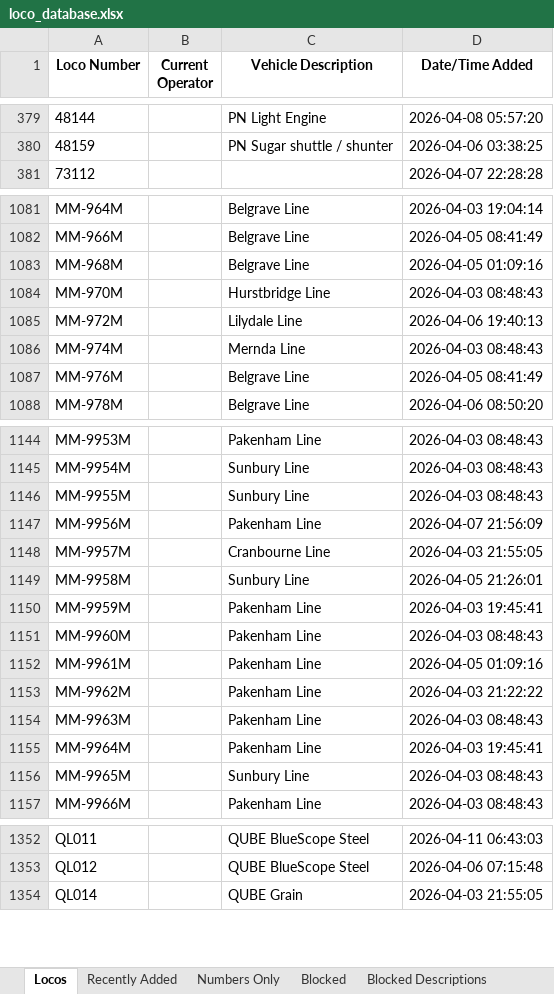
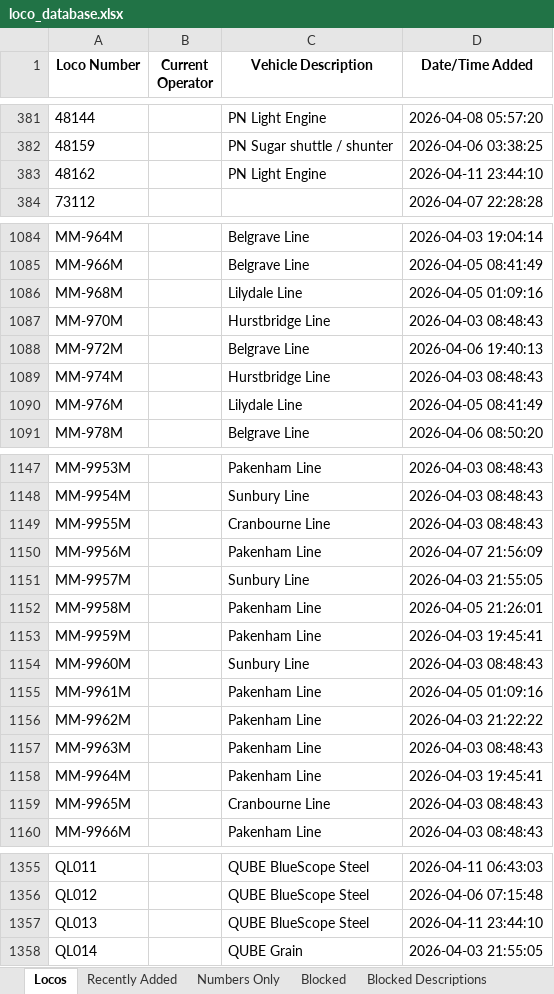
Before and after one commit to grahame21/railops-backend, an Excel workbook: static/downloads/loco_database.xlsx, sheet Locos, drawn as a sheet; only a part is shown, gaps mark what is left out; values as stored, in another font and other column widths than the file's, no borders; addresses are those after the commit; the diff covers the shown part only; the diff names each change by its address in the sheet, - before the commit and + after, or states it on an @@ line.

```diff
--- a/static/downloads/loco_database.xlsx (sheet Locos)
+++ b/static/downloads/loco_database.xlsx (sheet Locos)
+row 383: 48162 |  | PN Light Engine | 2026-04-11 23:44:10
-C1086 (Vehicle Description): Belgrave Line
+C1086 (Vehicle Description): Lilydale Line
-C1088 (Vehicle Description): Lilydale Line
+C1088 (Vehicle Description): Belgrave Line
-C1089 (Vehicle Description): Mernda Line
+C1089 (Vehicle Description): Hurstbridge Line
-C1090 (Vehicle Description): Belgrave Line
+C1090 (Vehicle Description): Lilydale Line
-C1149 (Vehicle Description): Sunbury Line
+C1149 (Vehicle Description): Cranbourne Line
-C1151 (Vehicle Description): Cranbourne Line
+C1151 (Vehicle Description): Sunbury Line
-C1152 (Vehicle Description): Sunbury Line
+C1152 (Vehicle Description): Pakenham Line
-C1154 (Vehicle Description): Pakenham Line
+C1154 (Vehicle Description): Sunbury Line
-C1159 (Vehicle Description): Sunbury Line
+C1159 (Vehicle Description): Cranbourne Line
+row 1357: QL013 |  | QUBE BlueScope Steel | 2026-04-11 23:44:10
```
Also changed, not shown: 2 added rows and 33 edited cells elsewhere in this sheet, sheet Numbers Only, sheet Recently Added, static/downloads/loco_numbers_only.xlsx, 9 other files.
